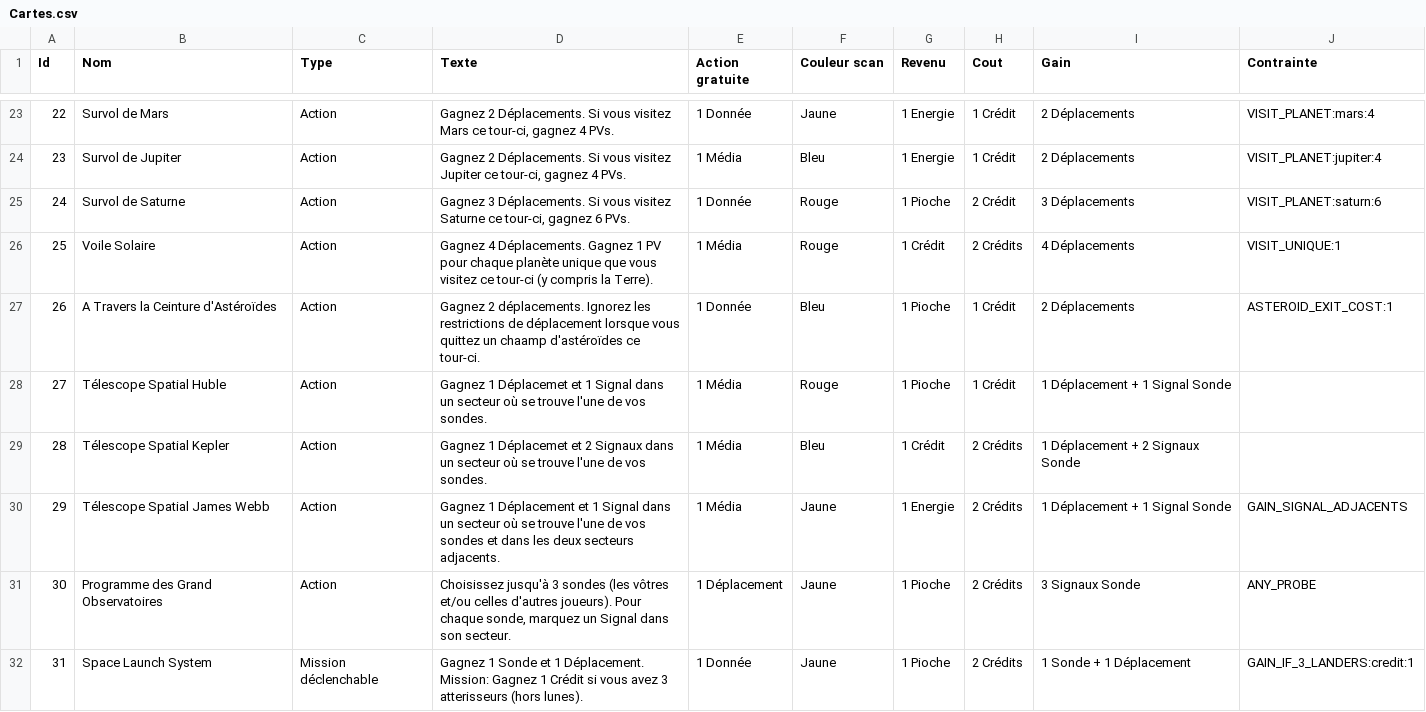
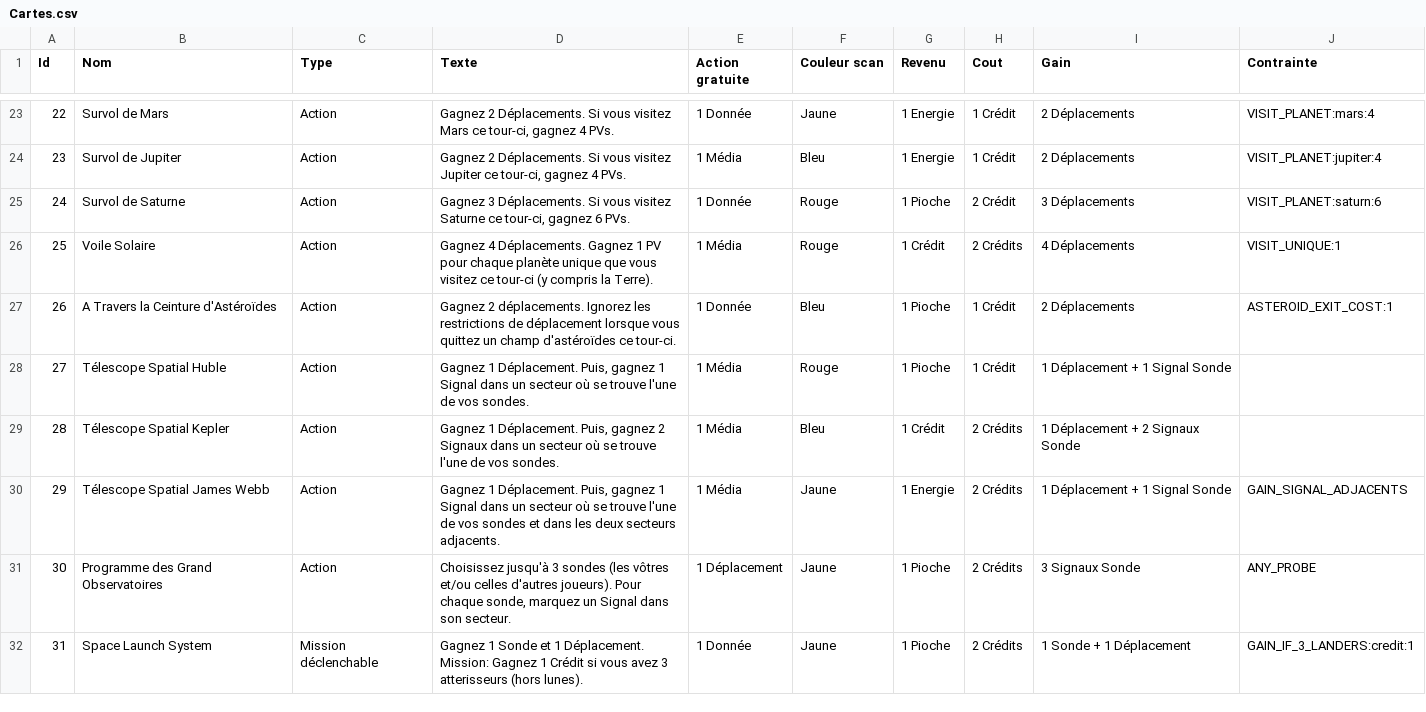
Before and after one commit to jhurstel/SETI, a CSV file: assets/Cartes.csv, drawn as a sheet; only a part is shown, gaps mark what is left out.

Commit message:
Refactor MoveProbeAction to improve movement cost calculation by integrating available free movements. Update SolarSystemPosition to enhance reachable cell calculations with media bonuses. Modify Cartes.csv to clarify action descriptions for telescopes and asteroid exit. Adjust ResourceSystem and BoardUI for better interaction handling and user experience.

```diff
--- a/assets/Cartes.csv
+++ b/assets/Cartes.csv
@@ -26,6 +26,6 @@
 25;Voile Solaire;Action;Gagnez 4 Déplacements. Gagnez 1 PV pour chaque planète unique que vous visitez ce tour-ci (y compris la Terre).;1 Média;Rouge;1 Crédit;2 Crédits;4 Déplacements;VISIT_UNIQUE:1
-26;A Travers la Ceinture d'Astéroïdes;Action;Gagnez 2 déplacements. Ignorez les restrictions de déplacement lorsque vous quittez un chaamp d'astéroïdes ce tour-ci.;1 Donnée;Bleu;1 Pioche;1 Crédit;2 Déplacements;ASTEROID_EXIT_COST:1
-27;Télescope Spatial Huble;Action;Gagnez 1 Déplacemet et 1 Signal dans un secteur où se trouve l'une de vos sondes.;1 Média;Rouge;1 Pioche;1 Crédit;1 Déplacement + 1 Signal Sonde;
-28;Télescope Spatial Kepler;Action;Gagnez 1 Déplacemet et 2 Signaux dans un secteur où se trouve l'une de vos sondes.;1 Média;Bleu;1 Crédit;2 Crédits;1 Déplacement + 2 Signaux Sonde;
-29;Télescope Spatial James Webb;Action;Gagnez 1 Déplacement et 1 Signal dans un secteur où se trouve l'une de vos sondes et dans les deux secteurs adjacents.;1 Média;Jaune;1 Energie;2 Crédits;1 Déplacement + 1 Signal Sonde;GAIN_SIGNAL_ADJACENTS
+26;A Travers la Ceinture d'Astéroïdes;Action;Gagnez 2 déplacements. Ignorez les restrictions de déplacement lorsque vous quittez un champ d'astéroïdes ce tour-ci.;1 Donnée;Bleu;1 Pioche;1 Crédit;2 Déplacements;ASTEROID_EXIT_COST:1
+27;Télescope Spatial Huble;Action;Gagnez 1 Déplacement. Puis, gagnez 1 Signal dans un secteur où se trouve l'une de vos sondes.;1 Média;Rouge;1 Pioche;1 Crédit;1 Déplacement + 1 Signal Sonde;
+28;Télescope Spatial Kepler;Action;Gagnez 1 Déplacement. Puis, gagnez 2 Signaux dans un secteur où se trouve l'une de vos sondes.;1 Média;Bleu;1 Crédit;2 Crédits;1 Déplacement + 2 Signaux Sonde;
+29;Télescope Spatial James Webb;Action;Gagnez 1 Déplacement. Puis, gagnez 1 Signal dans un secteur où se trouve l'une de vos sondes et dans les deux secteurs adjacents.;1 Média;Jaune;1 Energie;2 Crédits;1 Déplacement + 1 Signal Sonde;GAIN_SIGNAL_ADJACENTS
 30;Programme des Grand Observatoires;Action;Choisissez jusqu'à 3 sondes (les vôtres et/ou celles d'autres joueurs). Pour chaque sonde, marquez un Signal dans son secteur.;1 Déplacement;Jaune;1 Pioche;2 Crédits;3 Signaux Sonde;ANY_PROBE
```
Also changed, not shown: 8 other files.
